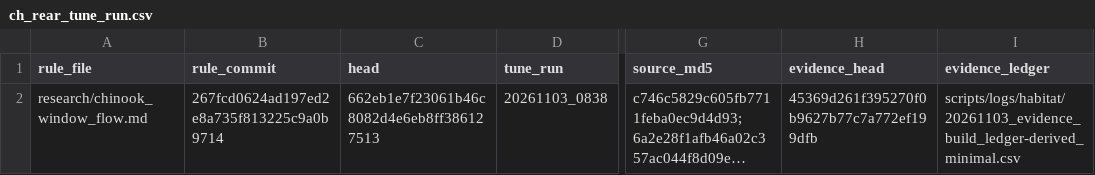
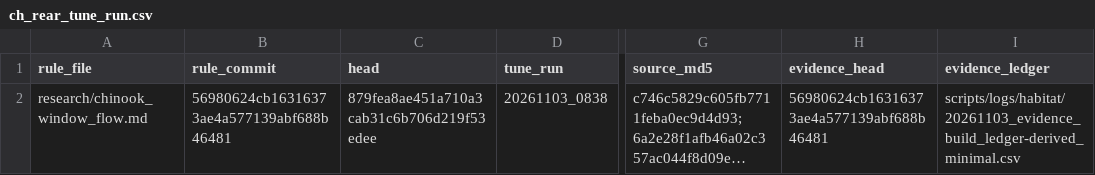
Before and after one commit to NewGraphEnvironment/knowledge, a CSV file: data/tune/flow_window/ch_rear_tune_run.csv, drawn as a sheet; only a part is shown, gaps mark what is left out; long unchanged cells end in …; the diff names each change by its address in the sheet, - before the commit and + after, or states it on an @@ line.

```diff
--- a/data/tune/flow_window/ch_rear_tune_run.csv
+++ b/data/tune/flow_window/ch_rear_tune_run.csv
-B2 (rule_commit): 267fcd0624ad197ed2e8a735f813225c9a0b9714
+B2 (rule_commit): 56980624cb16316373ae4a577139abf688b46481
-C2 (head): 662eb1e7f23061b46c8082d4e6eb8ff386127513
+C2 (head): 879fea8ae451a710a3cab31c6b706d219f53edee
-H2 (evidence_head): 45369d261f395270f0b9627b77c7a772ef199dfb
+H2 (evidence_head): 56980624cb16316373ae4a577139abf688b46481
```
Also changed, not shown: 2 other files.
